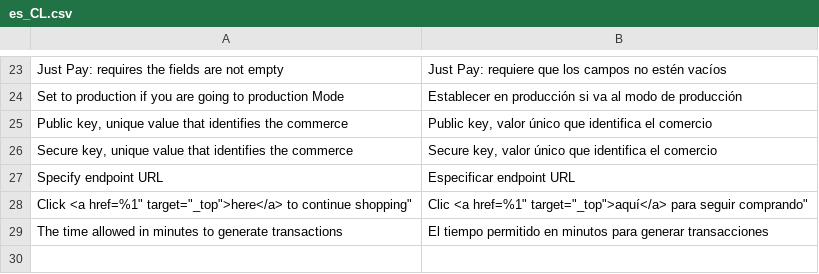
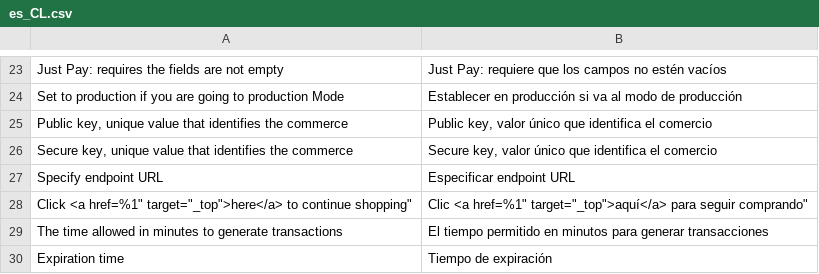
Before and after one commit to saulmoralespa/magento2-justpay, a CSV file: i18n/es_CL.csv, drawn as a sheet; only a part is shown, gaps mark what is left out; the diff names each change by its address in the sheet, - before the commit and + after, or states it on an @@ line.

Commit message:
Translations added

```diff
--- a/i18n/es_CL.csv
+++ b/i18n/es_CL.csv
+row 30: Expiration time | Tiempo de expiración
```
Also changed, not shown: i18n/en_US.csv, i18n/es_ES.csv, 2 other files.
